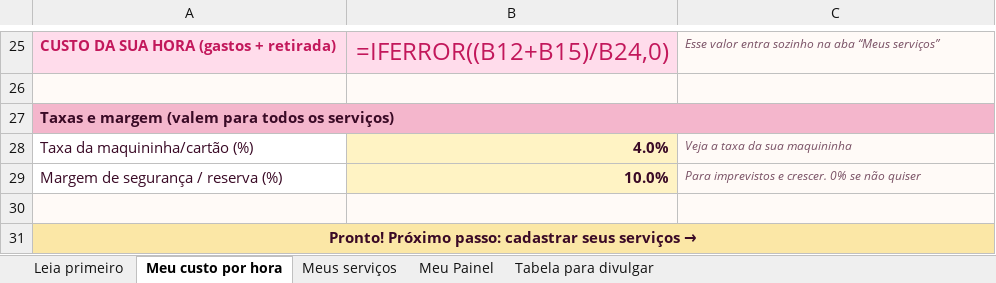
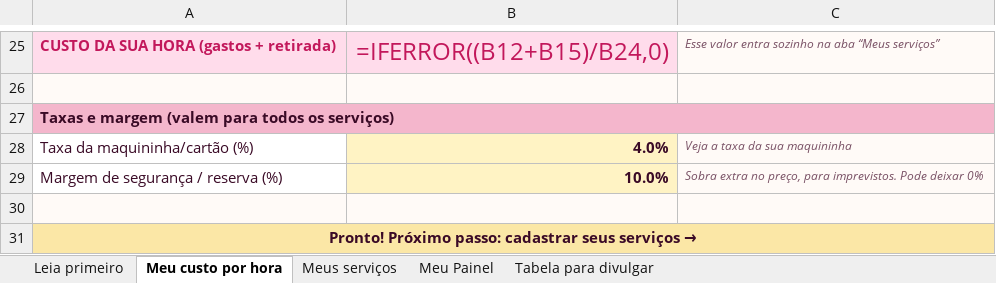
Before and after one commit to zepolsoft/site-kitprecocerto, an Excel workbook: Calculadora-Preco-Certo.xlsx, sheet Meu custo por hora, drawn as a sheet; only a part is shown, gaps mark what is left out; values as stored, in another font and other column widths than the file's, no borders; formulas without a stored value are shown as written; charts and pictures not drawn; the diff names each change by its address in the sheet, - before the commit and + after, or states it on an @@ line.

```diff
--- a/Calculadora-Preco-Certo.xlsx (sheet Meu custo por hora)
+++ b/Calculadora-Preco-Certo.xlsx (sheet Meu custo por hora)
-C29: Para imprevistos e crescer. 0% se não quiser
+C29: Sobra extra no preço, para imprevistos. Pode deixar 0%
```
Also changed, not shown: 1 other file.
